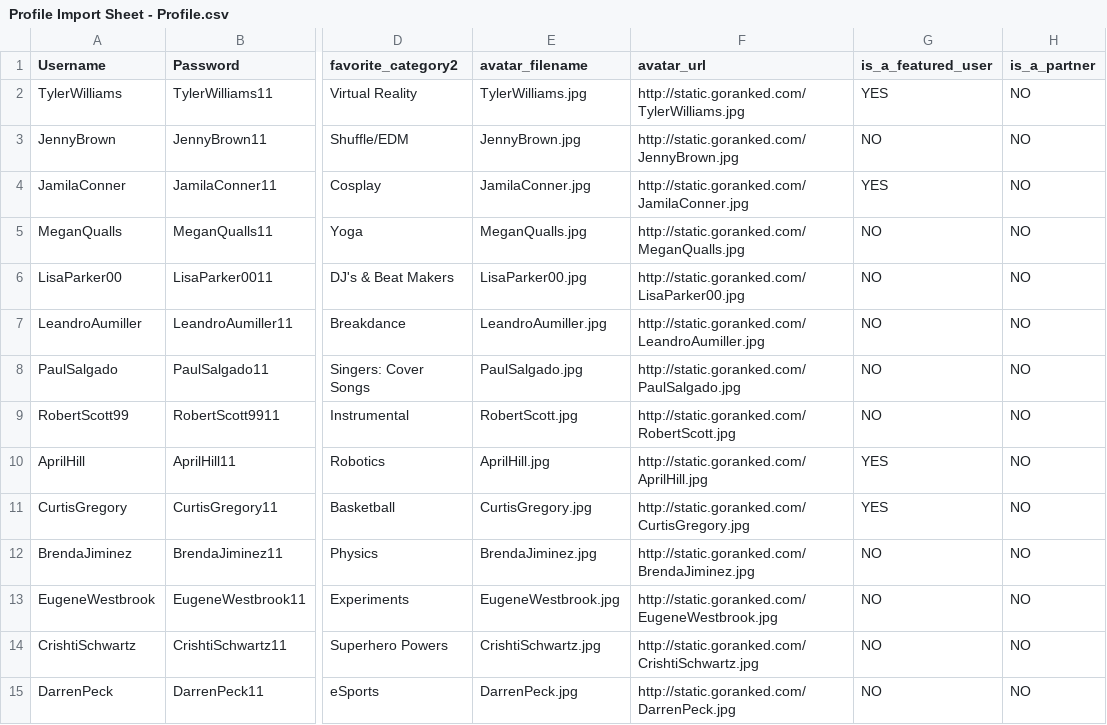
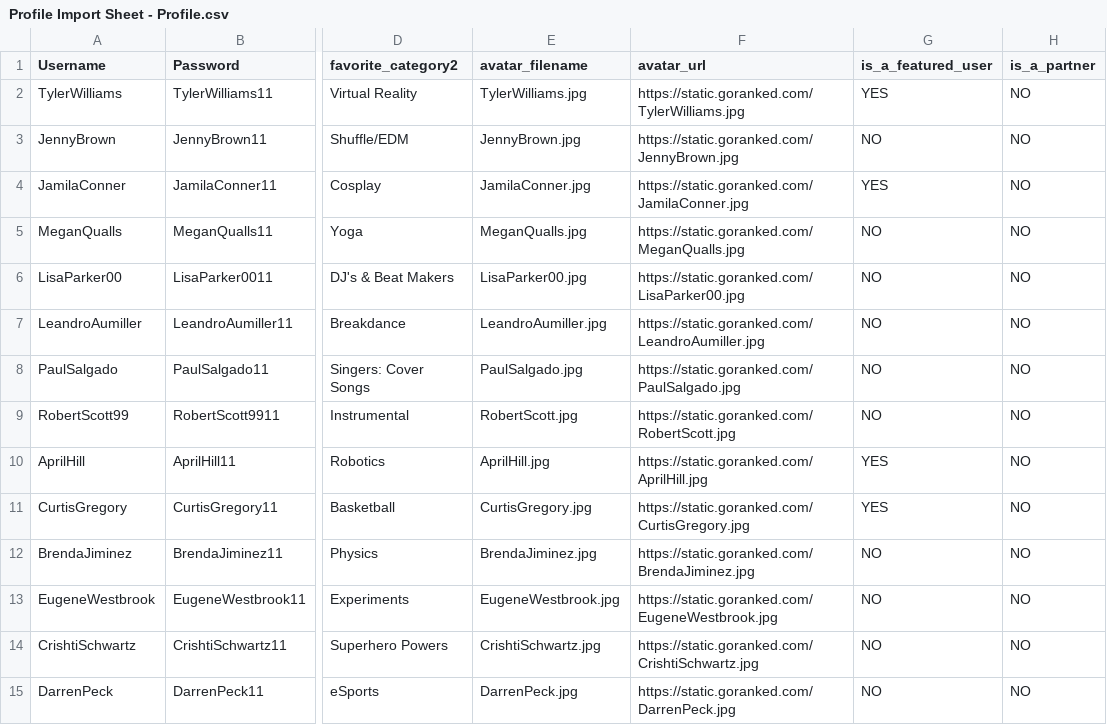
Before and after one commit to thingdeux/RankedAPI, a CSV file: src/profile/admin_commands/Profile Import Sheet - Profile.csv, drawn as a sheet; only a part is shown, gaps mark what is left out; the diff covers the shown part only; the diff names each change by its address in the sheet, - before the commit and + after, or states it on an @@ line.

Commit message:
Added view sort on videos in /me Updated all url generators to use https:// Updated import sheet to use https://

```diff
--- a/src/profile/admin_commands/Profile Import Sheet - Profile.csv
+++ b/src/profile/admin_commands/Profile Import Sheet - Profile.csv
-F2 (avatar_url): http://static.goranked.com/TylerWilliams.jpg
+F2 (avatar_url): https://static.goranked.com/TylerWilliams.jpg
-F3 (avatar_url): http://static.goranked.com/JennyBrown.jpg
+F3 (avatar_url): https://static.goranked.com/JennyBrown.jpg
-F4 (avatar_url): http://static.goranked.com/JamilaConner.jpg
+F4 (avatar_url): https://static.goranked.com/JamilaConner.jpg
-F5 (avatar_url): http://static.goranked.com/MeganQualls.jpg
+F5 (avatar_url): https://static.goranked.com/MeganQualls.jpg
-F6 (avatar_url): http://static.goranked.com/LisaParker00.jpg
+F6 (avatar_url): https://static.goranked.com/LisaParker00.jpg
-F7 (avatar_url): http://static.goranked.com/LeandroAumiller.jpg
+F7 (avatar_url): https://static.goranked.com/LeandroAumiller.jpg
-F8 (avatar_url): http://static.goranked.com/PaulSalgado.jpg
+F8 (avatar_url): https://static.goranked.com/PaulSalgado.jpg
-F9 (avatar_url): http://static.goranked.com/RobertScott.jpg
+F9 (avatar_url): https://static.goranked.com/RobertScott.jpg
-F10 (avatar_url): http://static.goranked.com/AprilHill.jpg
+F10 (avatar_url): https://static.goranked.com/AprilHill.jpg
-F11 (avatar_url): http://static.goranked.com/CurtisGregory.jpg
+F11 (avatar_url): https://static.goranked.com/CurtisGregory.jpg
-F12 (avatar_url): http://static.goranked.com/BrendaJiminez.jpg
+F12 (avatar_url): https://static.goranked.com/BrendaJiminez.jpg
-F13 (avatar_url): http://static.goranked.com/EugeneWestbrook.jpg
+F13 (avatar_url): https://static.goranked.com/EugeneWestbrook.jpg
-F14 (avatar_url): http://static.goranked.com/CrishtiSchwartz.jpg
+F14 (avatar_url): https://static.goranked.com/CrishtiSchwartz.jpg
-F15 (avatar_url): http://static.goranked.com/DarrenPeck.jpg
+F15 (avatar_url): https://static.goranked.com/DarrenPeck.jpg
```
Also changed, not shown: 39 edited cells elsewhere in this file, 10 other files.
